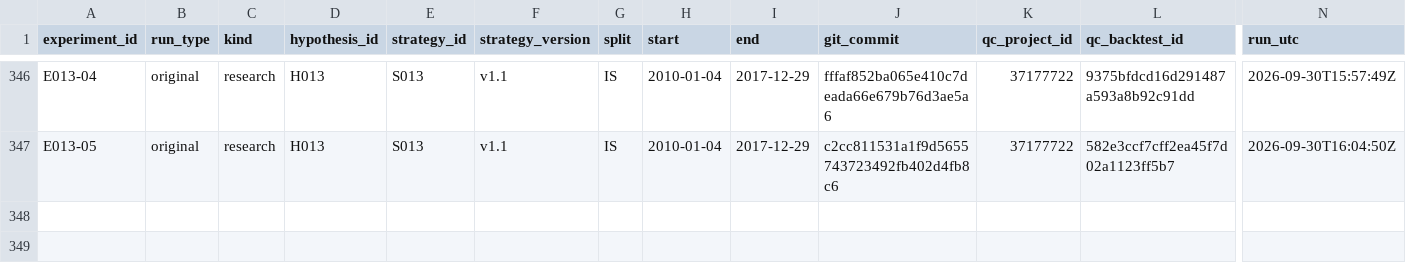
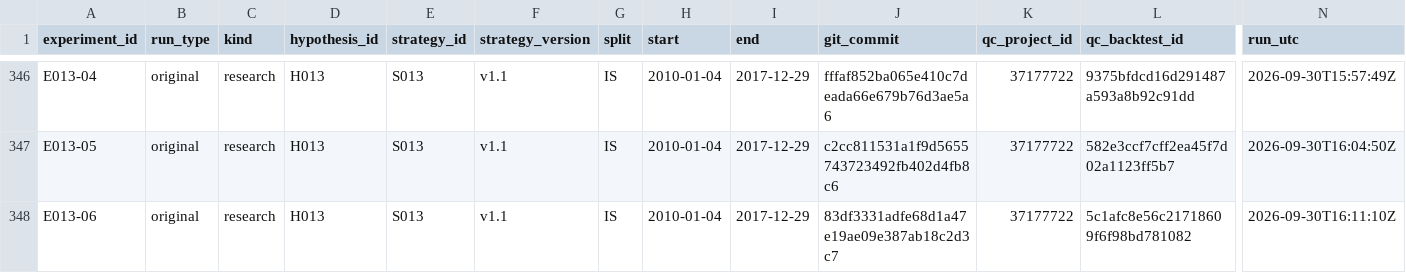
Before and after one commit to CohenMatan/quant-trading-research, a CSV file: experiments/INDEX.csv, drawn as a sheet; only a part is shown, gaps mark what is left out; rows hold the shown columns only; the diff names each change by its address in the sheet, - before the commit and + after, or states it on an @@ line.

```diff
--- a/experiments/INDEX.csv
+++ b/experiments/INDEX.csv
+row 348: E013-06 | original | research | H013 | S013 | v1.1 | IS | 2010-01-04 | 2017-12-29 | 83df3331adfe68d1a47e19ae09e387ab18c2d3c7 | 37177722 | 5c1afc8e56c21718609f6f98bd781082 | 2026-09-30T16:11:10Z
```
Also changed, not shown: 2 other files.
